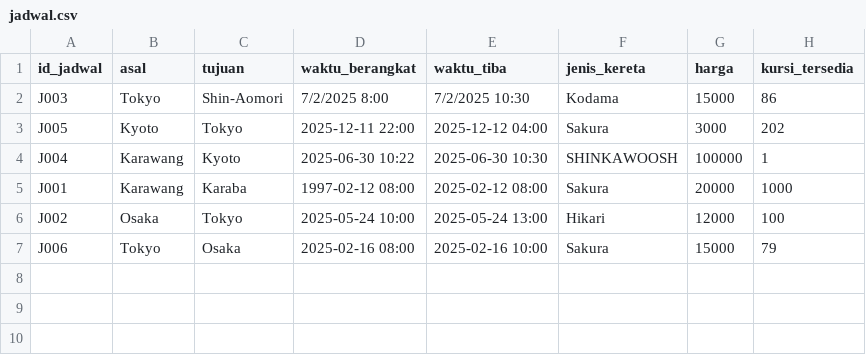
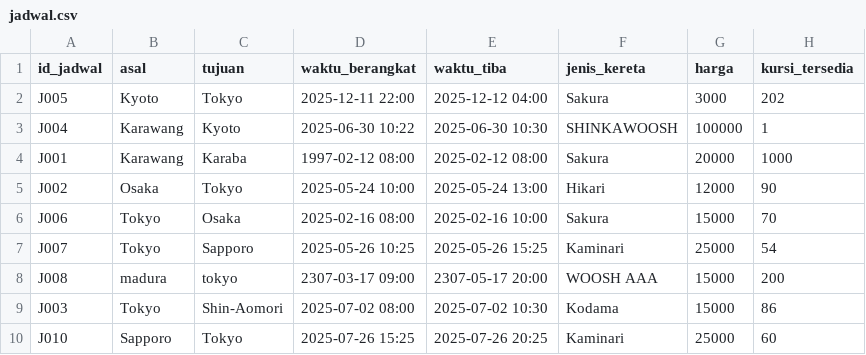
Before and after one commit to iori-28/ShinkansenTiketManager_IORI, a CSV file: database/jadwal.csv, drawn as a sheet.

```diff
--- a/database/jadwal.csv
+++ b/database/jadwal.csv
@@ -1,3 +1,2 @@
 id_jadwal,asal,tujuan,waktu_berangkat,waktu_tiba,jenis_kereta,harga,kursi_tersedia
-J003,Tokyo,Shin-Aomori,7/2/2025 8:00,7/2/2025 10:30,Kodama,15000,86
 J005,Kyoto,Tokyo,2025-12-11 22:00,2025-12-12 04:00,Sakura,3000,202
@@ -5,3 +4,7 @@ J004,Karawang,Kyoto,2025-06-30 10:22,2025-06-30 10:30,SHINKAWOOSH,100000,1
 J001,Karawang,Karaba,1997-02-12 08:00,2025-02-12 08:00,Sakura,20000,1000
-J002,Osaka,Tokyo,2025-05-24 10:00,2025-05-24 13:00,Hikari,12000,100
-J006,Tokyo,Osaka,2025-02-16 08:00,2025-02-16 10:00,Sakura,15000,79
+J002,Osaka,Tokyo,2025-05-24 10:00,2025-05-24 13:00,Hikari,12000,90
+J006,Tokyo,Osaka,2025-02-16 08:00,2025-02-16 10:00,Sakura,15000,70
+J007,Tokyo,Sapporo,2025-05-26 10:25,2025-05-26 15:25,Kaminari,25000,54
+J008,madura,tokyo ,2307-03-17 09:00,2307-05-17 20:00,WOOSH AAA,15000,200
+J003,Tokyo,Shin-Aomori,2025-07-02 08:00,2025-07-02 10:30,Kodama,15000,86
+J010,Sapporo,Tokyo,2025-07-26 15:25,2025-07-26 20:25,Kaminari,25000,60
```
Also changed, not shown: 15 other files.
